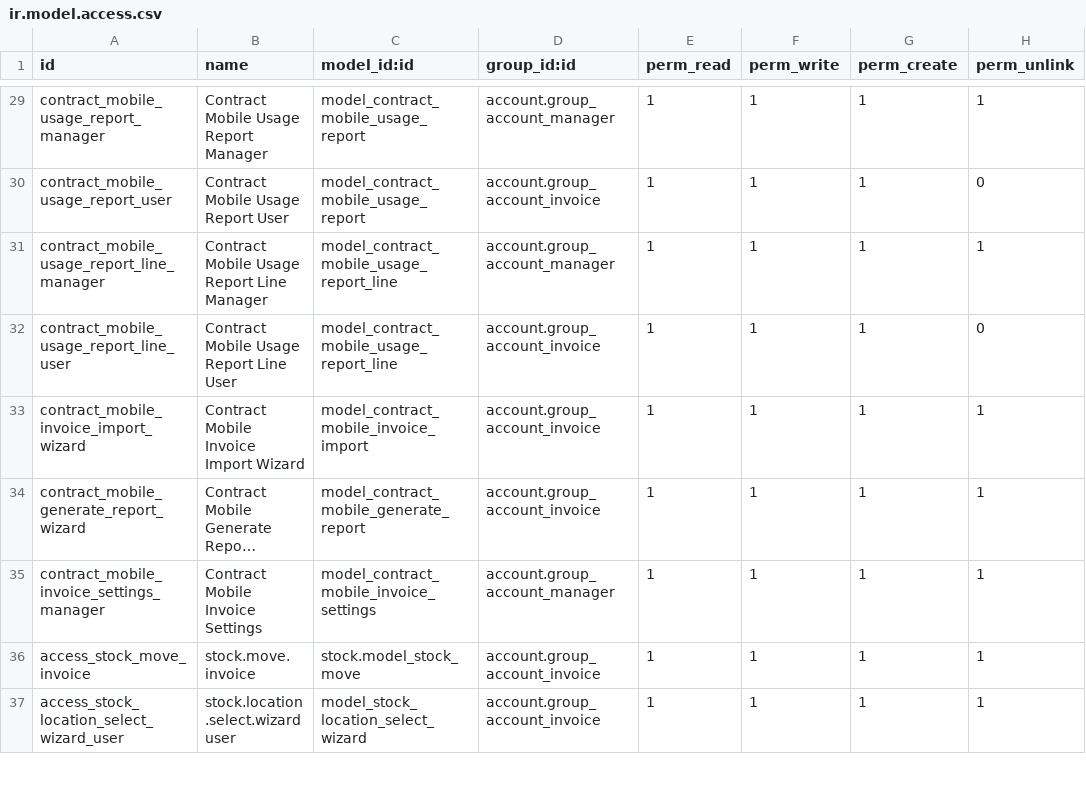
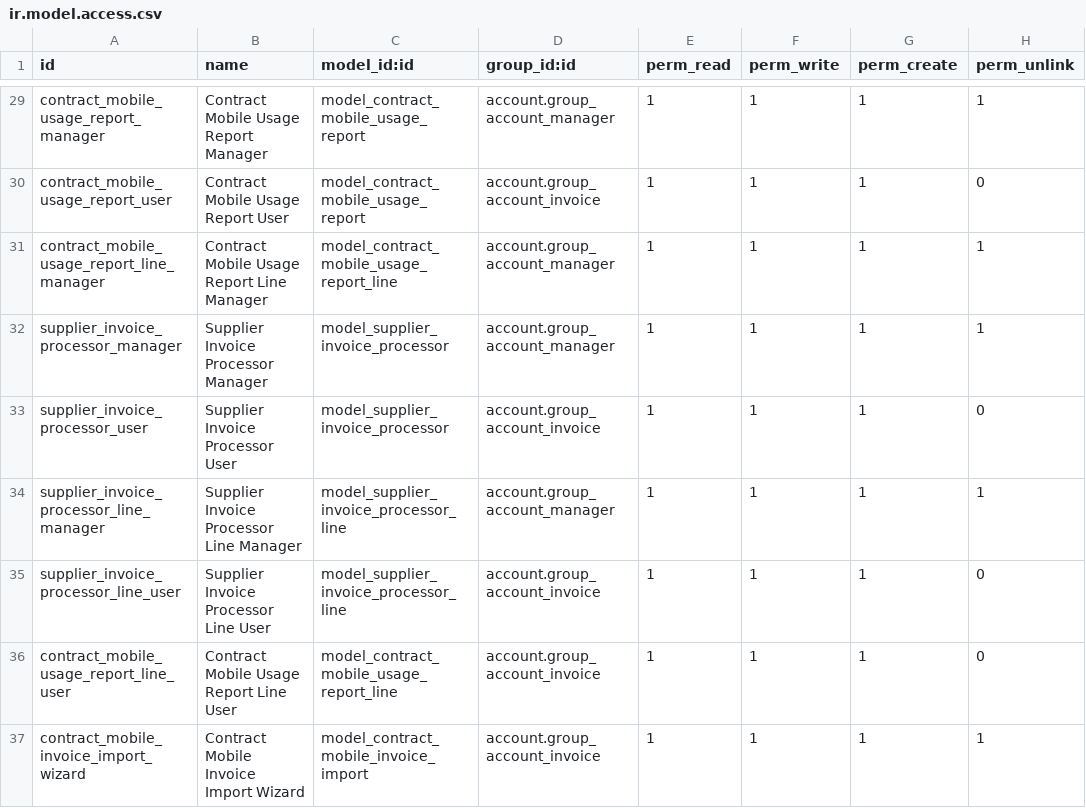
Before and after one commit to brunovskyoliver/odoo_contracts, a CSV file: security/ir.model.access.csv, drawn as a sheet; only a part is shown, gaps mark what is left out; the shorter side is filled out with more unchanged rows; long unchanged cells end in ….

```diff
--- a/security/ir.model.access.csv
+++ b/security/ir.model.access.csv
@@ -31,2 +31,6 @@
 "contract_mobile_usage_report_line_manager","Contract Mobile Usage Report Line Manager","model_contract_mobile_usage_report_line","account.group_account_manager",1,1,1,1
+"supplier_invoice_processor_manager","Supplier Invoice Processor Manager","model_supplier_invoice_processor","account.group_account_manager",1,1,1,1
+"supplier_invoice_processor_user","Supplier Invoice Processor User","model_supplier_invoice_processor","account.group_account_invoice",1,1,1,0
+"supplier_invoice_processor_line_manager","Supplier Invoice Processor Line Manager","model_supplier_invoice_processor_line","account.group_account_manager",1,1,1,1
+"supplier_invoice_processor_line_user","Supplier Invoice Processor Line User","model_supplier_invoice_processor_line","account.group_account_invoice",1,1,1,0
 "contract_mobile_usage_report_line_user","Contract Mobile Usage Report Line User","model_contract_mobile_usage_report_line","account.group_account_invoice",1,1,1,0
```
Also changed, not shown: 13 other files.
